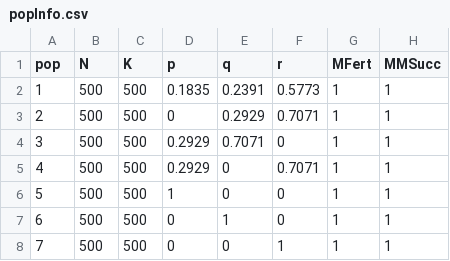
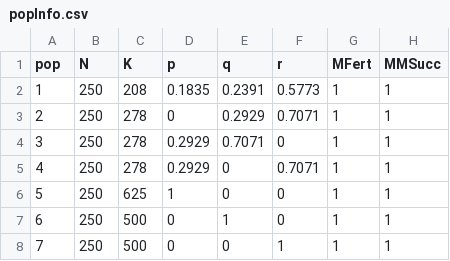
Before and after one commit to ldjonge/Thesis, a CSV file: paramfiles/popInfo.csv, drawn as a sheet; only a part is shown; the diff names each change by its address in the sheet, - before the commit and + after, or states it on an @@ line.

```diff
--- a/paramfiles/popInfo.csv
+++ b/paramfiles/popInfo.csv
-B2:B8 (N): 500
+B2:B8 (N): 250
-C2 (K): 500
+C2 (K): 208
-C3:C5 (K): 500
+C3:C5 (K): 278
-C6 (K): 500
+C6 (K): 625
```
Also changed, not shown: multiOutput/paramValues.tsv, 5 other files.
